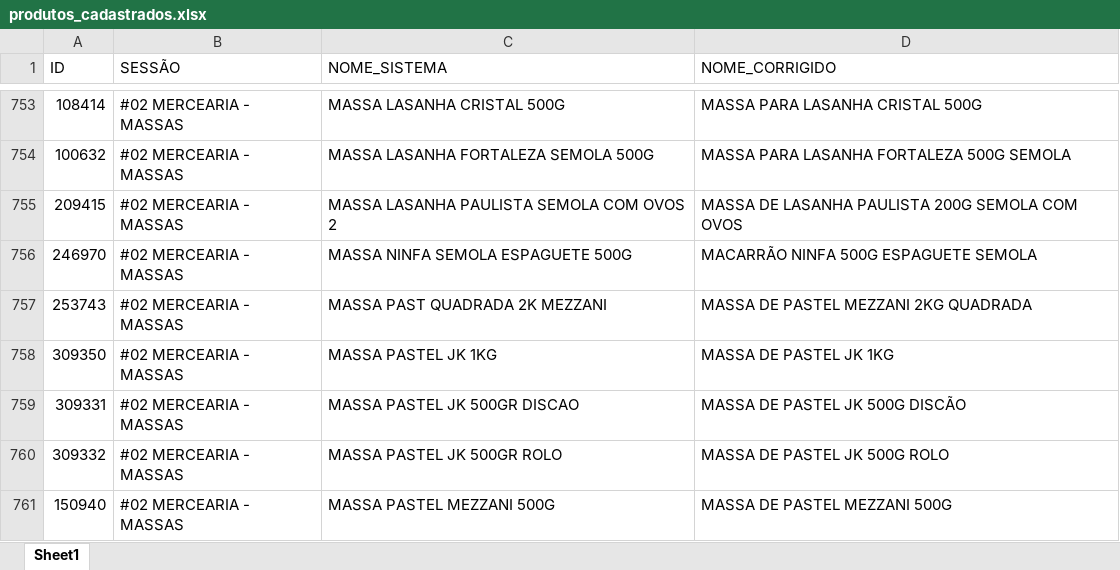
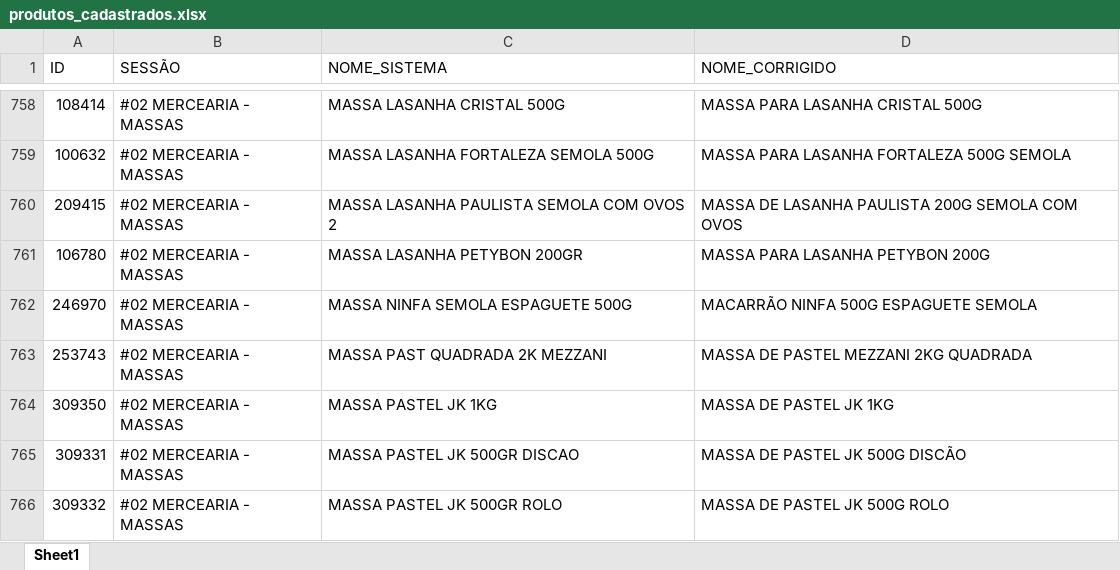
Before and after one commit to geisson/automacao_giro_ofertas, an Excel workbook: produtos_cadastrados.xlsx, sheet Sheet1, drawn as a sheet; only a part is shown, gaps mark what is left out; the shorter side is filled out with more unchanged rows; values as stored, in another font and other column widths than the file's, no cell formats; the diff covers the shown part only; the diff names each change by its address in the sheet, - before the commit and + after, or states it on an @@ line.

```diff
--- a/produtos_cadastrados.xlsx (sheet Sheet1)
+++ b/produtos_cadastrados.xlsx (sheet Sheet1)
+row 761: 106780 | #02 MERCEARIA - MASSAS | MASSA LASANHA PETYBON 200GR | MASSA PARA LASANHA PETYBON 200G
```
Also changed, not shown: 5 added rows elsewhere in this sheet, cell formats, 9 other files.
